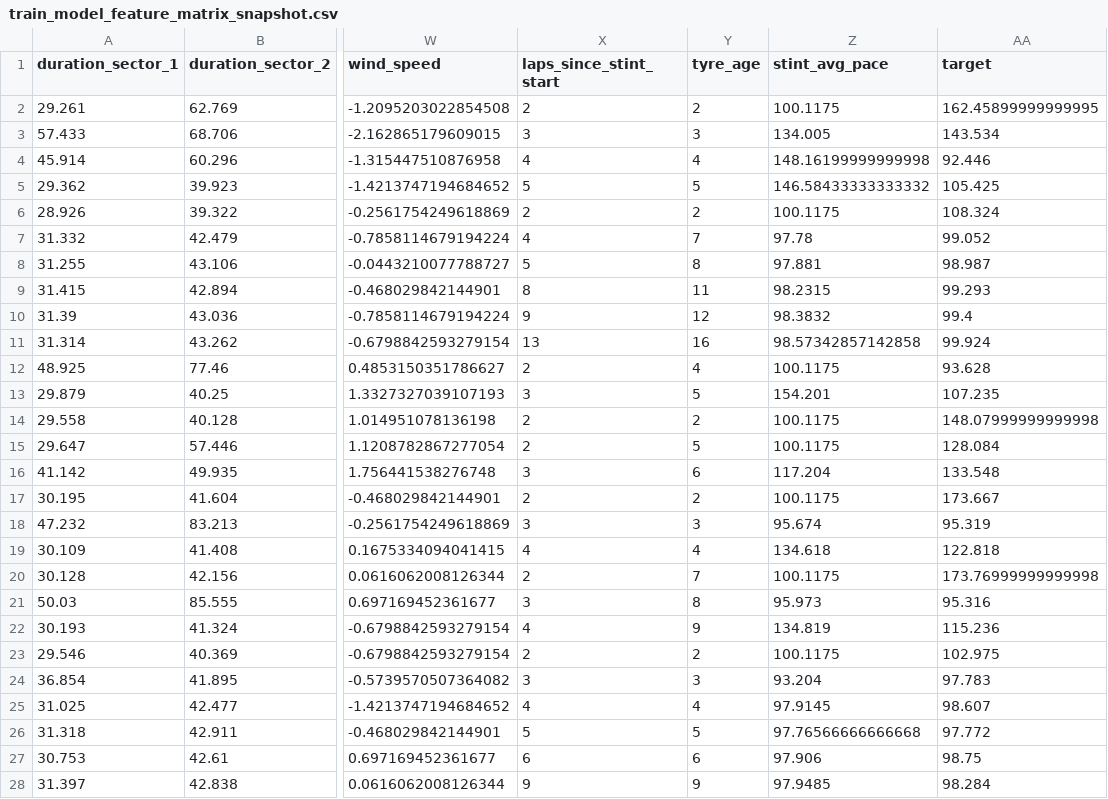
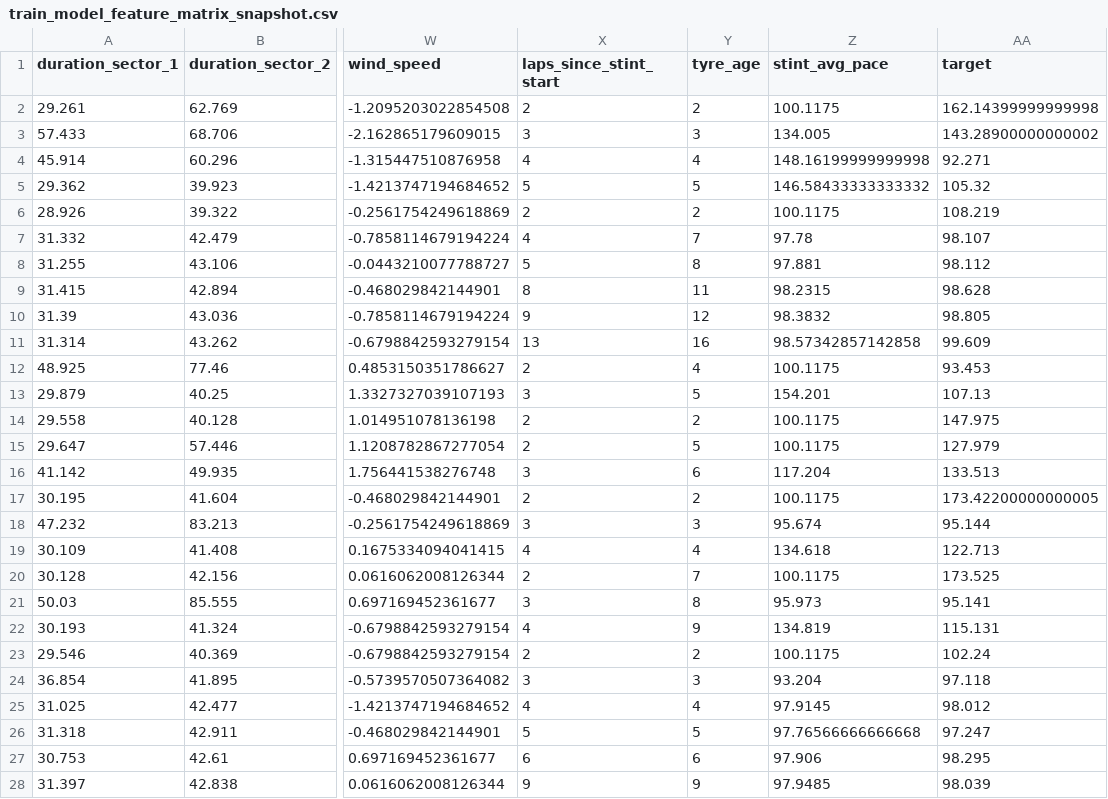
Before and after one commit to mesonicDEVAJ18/F1StrategyPredictor, a CSV file: scripts/results/train_model/train_model_feature_matrix_snapshot.csv, drawn as a sheet; only a part is shown, gaps mark what is left out; the diff covers the shown part only; the diff names each change by its address in the sheet, - before the commit and + after, or states it on an @@ line.

```diff
--- a/scripts/results/train_model/train_model_feature_matrix_snapshot.csv
+++ b/scripts/results/train_model/train_model_feature_matrix_snapshot.csv
-AA2 (target): 162.45899999999995
+AA2 (target): 162.14399999999998
-AA3 (target): 143.534
+AA3 (target): 143.28900000000002
-AA4 (target): 92.446
+AA4 (target): 92.271
-AA5 (target): 105.425
+AA5 (target): 105.32
-AA6 (target): 108.324
+AA6 (target): 108.219
-AA7 (target): 99.052
+AA7 (target): 98.107
-AA8 (target): 98.987
+AA8 (target): 98.112
-AA9 (target): 99.293
+AA9 (target): 98.628
-AA10 (target): 99.4
+AA10 (target): 98.805
-AA11 (target): 99.924
+AA11 (target): 99.609
-AA12 (target): 93.628
+AA12 (target): 93.453
-AA13 (target): 107.235
+AA13 (target): 107.13
-AA14 (target): 148.07999999999998
+AA14 (target): 147.975
-AA15 (target): 128.084
+AA15 (target): 127.979
-AA16 (target): 133.548
+AA16 (target): 133.513
-AA17 (target): 173.667
+AA17 (target): 173.42200000000005
-AA18 (target): 95.319
+AA18 (target): 95.144
-AA19 (target): 122.818
+AA19 (target): 122.713
-AA20 (target): 173.76999999999998
+AA20 (target): 173.525
-AA21 (target): 95.316
+AA21 (target): 95.141
-AA22 (target): 115.236
+AA22 (target): 115.131
-AA23 (target): 102.975
+AA23 (target): 102.24
-AA24 (target): 97.783
+AA24 (target): 97.118
-AA25 (target): 98.607
+AA25 (target): 98.012
-AA26 (target): 97.772
+AA26 (target): 97.247
-AA27 (target): 98.75
+AA27 (target): 98.295
-AA28 (target): 98.284
+AA28 (target): 98.039
```
Also changed, not shown: 173 edited cells elsewhere in this file, scripts/results/feature_engineer/feature_engineer_feature_engineered_snapshot.csv, scripts/results/strategy_simulator/strategy_simulator_stint_totals.csv, 25 other files.
